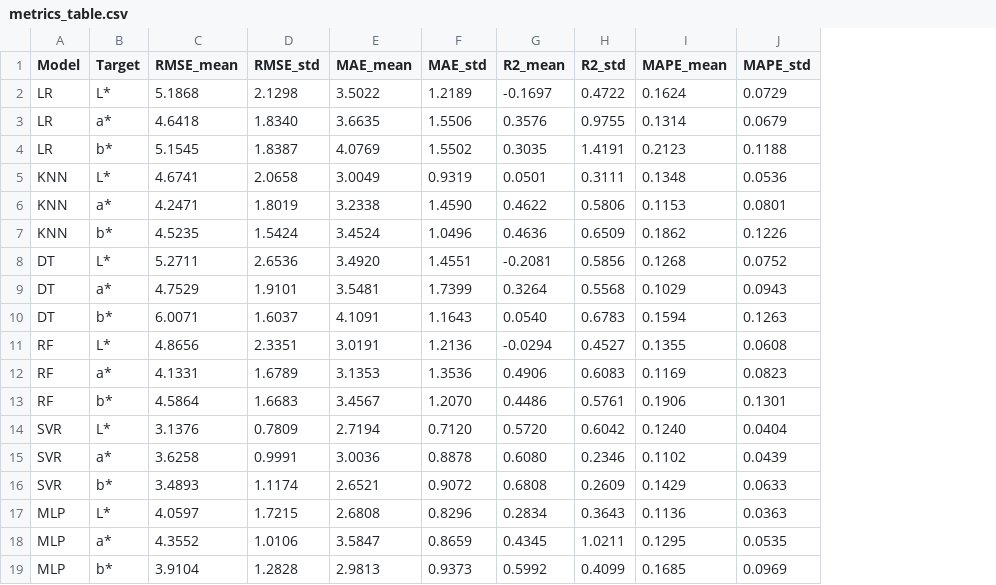
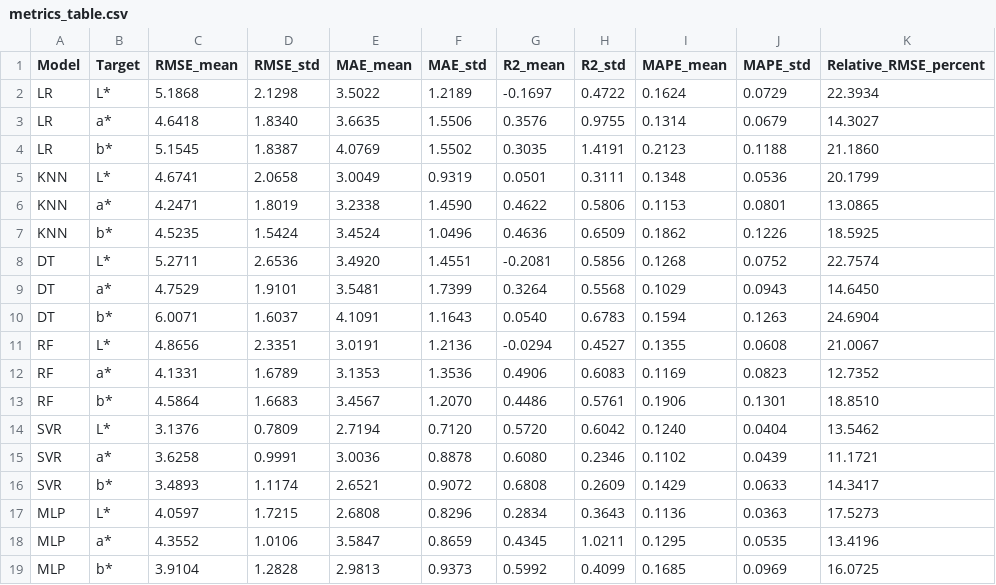
Before and after one commit to APMaii/Prediction-of-colors-value-of-red-iron-oxide-pigments, a CSV file: metrics_table.csv, drawn as a sheet; the diff names each change by its address in the sheet, - before the commit and + after, or states it on an @@ line.

Commit message:
updating table to incorporating Relative RMSE

```diff
--- a/metrics_table.csv
+++ b/metrics_table.csv
+column K (Relative_RMSE_percent), rows 2-19: 22.3934 | 14.3027 | 21.1860 | 20.1799 | 13.0865 | 18.5925 | 22.7574 | 14.6450 | 24.6904 | 21.0067 | 12.7352 | 18.8510 | 13.5462 | 11.1721 | 14.3417 | 17.5273 | 13.4196 | 16.0725
```
